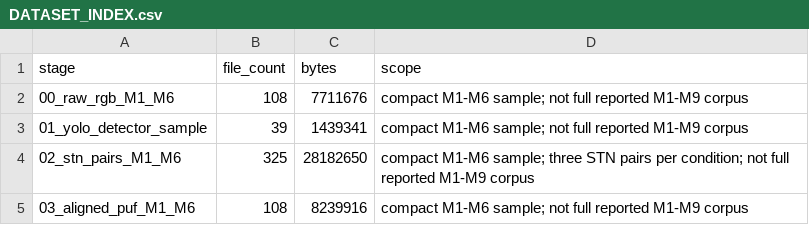
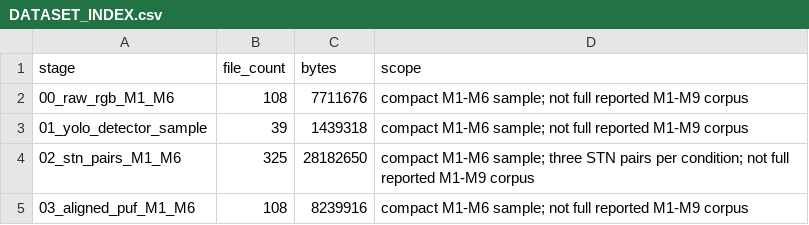
Before and after one commit to Mortefontaine/Micro-LED-based-PUF-V2, a CSV file: data/DATASET_INDEX.csv, drawn as a sheet.

```diff
--- a/data/DATASET_INDEX.csv
+++ b/data/DATASET_INDEX.csv
@@ -2,3 +2,3 @@ stage,file_count,bytes,scope
 00_raw_rgb_M1_M6,108,7711676,compact M1-M6 sample; not full reported M1-M9 corpus
-01_yolo_detector_sample,39,1439341,compact M1-M6 sample; not full reported M1-M9 corpus
+01_yolo_detector_sample,39,1439318,compact M1-M6 sample; not full reported M1-M9 corpus
 02_stn_pairs_M1_M6,325,28182650,compact M1-M6 sample; three STN pairs per condition; not full reported M1-M9 corpus
```
Also changed, not shown: 7 other files.
